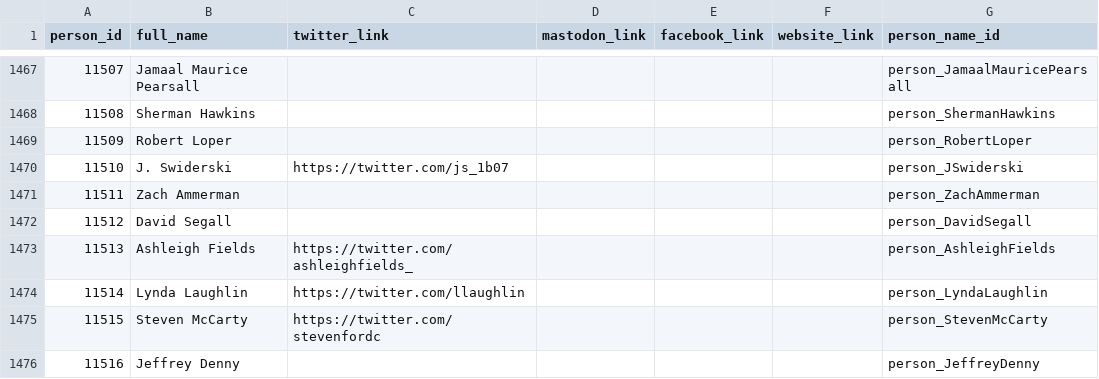
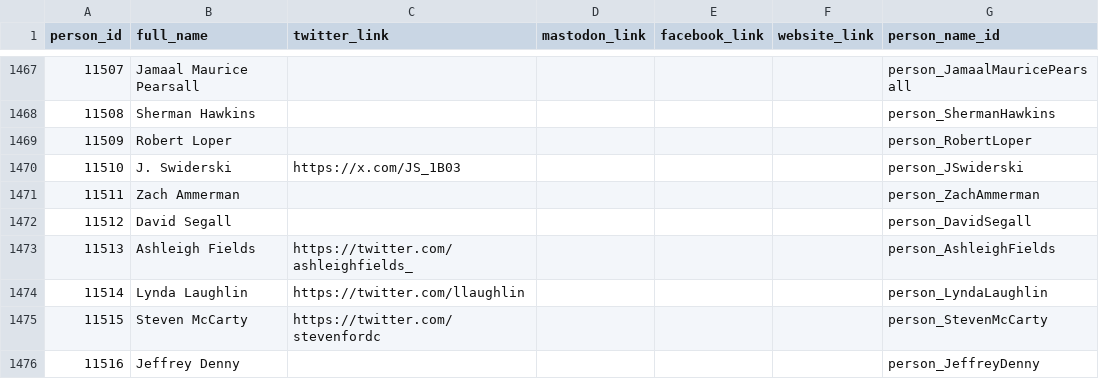
Before and after one commit to devinbrady/openanc, a CSV file: data/people.csv, drawn as a sheet; only a part is shown, gaps mark what is left out.

Commit message:
Correct twitter link

```diff
--- a/data/people.csv
+++ b/data/people.csv
@@ -1469,3 +1469,3 @@ person_id,full_name,twitter_link,mastodon_link,facebook_link,website_link,person
 11509,Robert Loper,,,,,person_RobertLoper
-11510,J. Swiderski,https://twitter.com/js_1b07,,,,person_JSwiderski
+11510,J. Swiderski,https://x.com/JS_1B03,,,,person_JSwiderski
 11511,Zach Ammerman,,,,,person_ZachAmmerman
```
Also changed, not shown: 3 other files.
